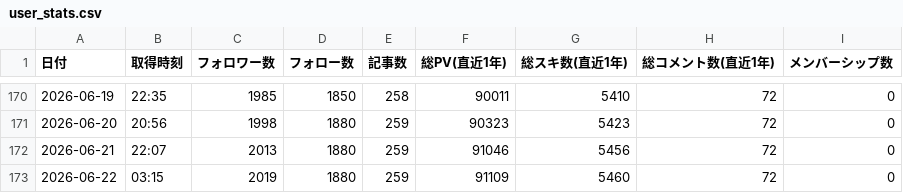
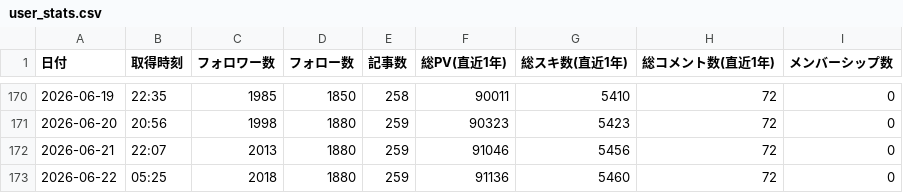
Before and after one commit to take-cmd-web/note-tracker, a CSV file: public/user_stats.csv, drawn as a sheet; only a part is shown, gaps mark what is left out.

```diff
--- a/public/user_stats.csv
+++ b/public/user_stats.csv
@@ -172,2 +172,2 @@
 2026-06-21,22:07,2013,1880,259,91046,5456,72,0
-2026-06-22,03:15,2019,1880,259,91109,5460,72,0
+2026-06-22,05:25,2018,1880,259,91136,5460,72,0
```
Also changed, not shown: 1 other file.
